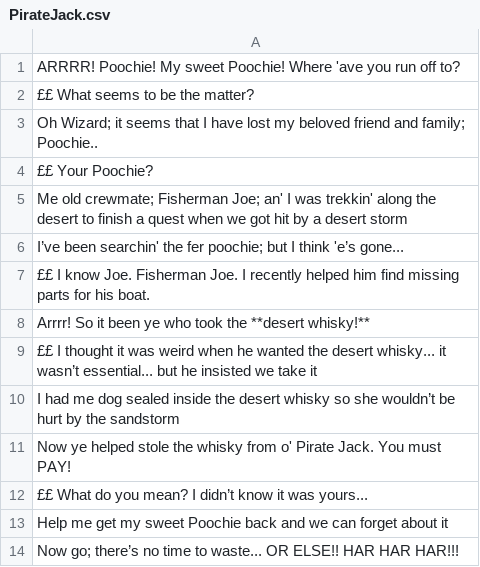
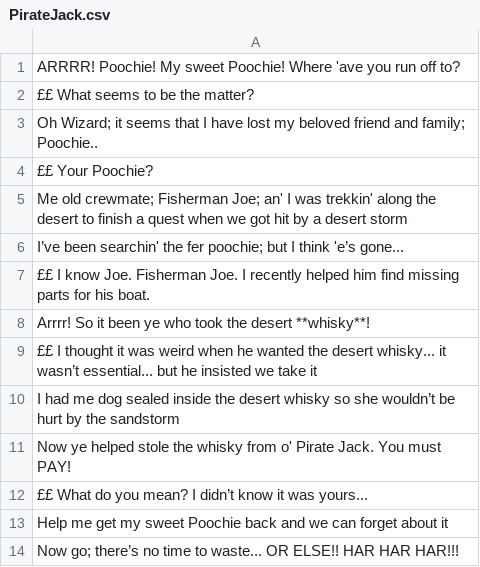
Before and after one commit to louis-todd/theWizardOfFlorin, a CSV file: resources/Dialogue/PirateJack/PirateJack.csv, drawn as a sheet.

```diff
--- a/resources/Dialogue/PirateJack/PirateJack.csv
+++ b/resources/Dialogue/PirateJack/PirateJack.csv
@@ -7,3 +7,3 @@ I’ve been searchin' the fer poochie; but I think 'e’s gone...,
 ££ I know Joe. Fisherman Joe. I recently helped him find missing parts for his boat.,
-Arrrr! So it been ye who took the **desert whisky!**,
+Arrrr! So it been ye who took the desert **whisky**!,
 ££ I thought it was weird when he wanted the desert whisky... it wasn’t essential... but he insisted we take it,
```
Also changed, not shown: out/production/Game/Dialogue/PirateJack/PirateJack.csv, out/production/Game/Dialogue/Summer/Summer.csv, 12 other files.
